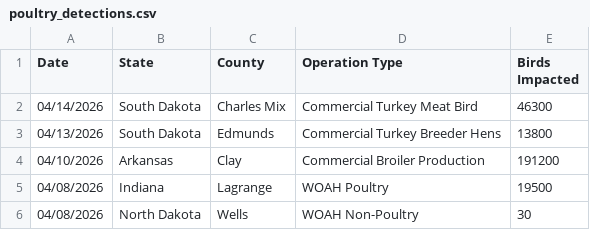
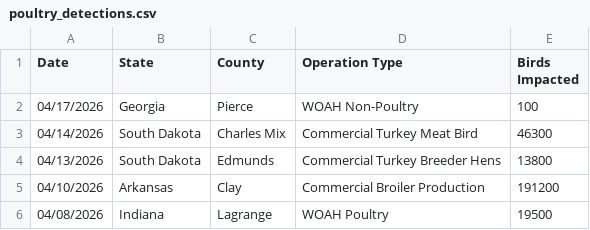
Before and after one commit to casey891/hpai-dashboard, a CSV file: data/poultry_detections.csv, drawn as a sheet; only a part is shown; the shorter side is filled out with more unchanged rows.

Commit message:
Update HPAI dashboard data — April 21, 2026

```diff
--- a/data/poultry_detections.csv
+++ b/data/poultry_detections.csv
@@ -1,2 +1,3 @@
 Date,State,County,Operation Type,Birds Impacted
+04/17/2026,Georgia,Pierce,WOAH Non-Poultry,100
 04/14/2026,South Dakota,Charles Mix,Commercial Turkey Meat Bird,46300
```
Also changed, not shown: 2 other files.
